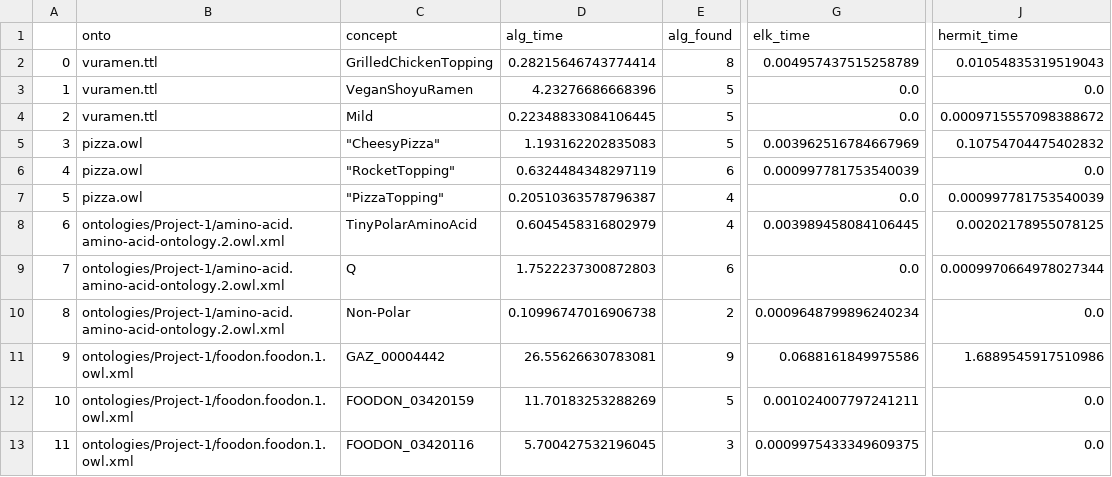
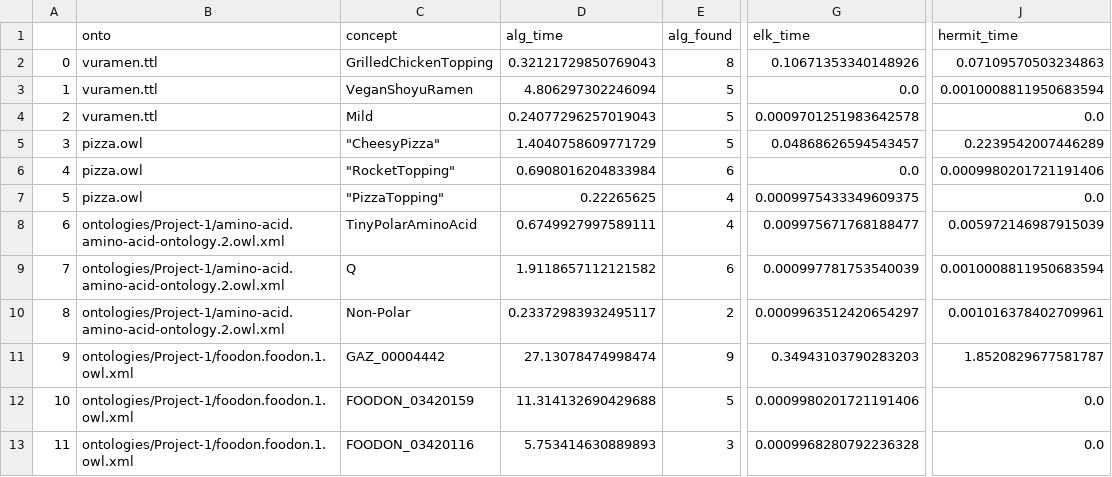
Before and after one commit to Thezamp/VUramen, a CSV file: tests.csv, drawn as a sheet; only a part is shown, gaps mark what is left out; the diff names each change by its address in the sheet, - before the commit and + after, or states it on an @@ line.

Commit message:
some more tests and stuff

```diff
--- a/tests.csv
+++ b/tests.csv
-D2 (alg_time): 0.28215646743774414
+D2 (alg_time): 0.32121729850769043
-G2 (elk_time): 0.004957437515258789
+G2 (elk_time): 0.10671353340148926
-J2 (hermit_time): 0.01054835319519043
+J2 (hermit_time): 0.07109570503234863
-D3 (alg_time): 4.23276686668396
+D3 (alg_time): 4.806297302246094
-J3 (hermit_time): 0.0
+J3 (hermit_time): 0.0010008811950683594
-D4 (alg_time): 0.22348833084106445
+D4 (alg_time): 0.24077296257019043
-G4 (elk_time): 0.0
+G4 (elk_time): 0.0009701251983642578
-J4 (hermit_time): 0.0009715557098388672
+J4 (hermit_time): 0.0
-D5 (alg_time): 1.193162202835083
+D5 (alg_time): 1.4040758609771729
-G5 (elk_time): 0.003962516784667969
+G5 (elk_time): 0.04868626594543457
-J5 (hermit_time): 0.10754704475402832
+J5 (hermit_time): 0.2239542007446289
-D6 (alg_time): 0.6324484348297119
+D6 (alg_time): 0.6908016204833984
-G6 (elk_time): 0.000997781753540039
+G6 (elk_time): 0.0
-J6 (hermit_time): 0.0
+J6 (hermit_time): 0.0009980201721191406
-D7 (alg_time): 0.20510363578796387
+D7 (alg_time): 0.22265625
-G7 (elk_time): 0.0
+G7 (elk_time): 0.0009975433349609375
-J7 (hermit_time): 0.000997781753540039
+J7 (hermit_time): 0.0
-D8 (alg_time): 0.6045458316802979
+D8 (alg_time): 0.6749927997589111
-G8 (elk_time): 0.003989458084106445
+G8 (elk_time): 0.009975671768188477
-J8 (hermit_time): 0.00202178955078125
+J8 (hermit_time): 0.005972146987915039
-D9 (alg_time): 1.7522237300872803
+D9 (alg_time): 1.9118657112121582
-G9 (elk_time): 0.0
+G9 (elk_time): 0.000997781753540039
-J9 (hermit_time): 0.0009970664978027344
+J9 (hermit_time): 0.0010008811950683594
-D10 (alg_time): 0.10996747016906738
+D10 (alg_time): 0.23372983932495117
-G10 (elk_time): 0.0009648799896240234
+G10 (elk_time): 0.0009963512420654297
-J10 (hermit_time): 0.0
+J10 (hermit_time): 0.001016378402709961
-D11 (alg_time): 26.55626630783081
+D11 (alg_time): 27.13078474998474
-G11 (elk_time): 0.0688161849975586
+G11 (elk_time): 0.34943103790283203
-J11 (hermit_time): 1.6889545917510986
+J11 (hermit_time): 1.8520829677581787
-D12 (alg_time): 11.70183253288269
+D12 (alg_time): 11.314132690429688
-G12 (elk_time): 0.001024007797241211
+G12 (elk_time): 0.0009980201721191406
-D13 (alg_time): 5.700427532196045
+D13 (alg_time): 5.753414630889893
-G13 (elk_time): 0.0009975433349609375
+G13 (elk_time): 0.0009968280792236328
```
Also changed, not shown: 2 other files.
